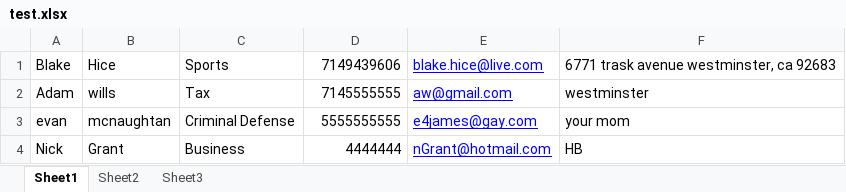
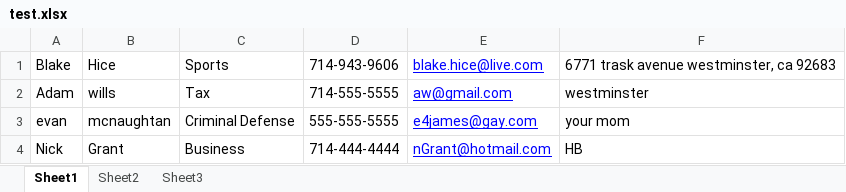
Before and after one commit to blakehice/CECS-491, an Excel workbook: test.xlsx, sheet Sheet1, drawn as a sheet; values as stored, in another font and other column widths than the file's, no borders; the diff names each change by its address in the sheet, - before the commit and + after, or states it on an @@ line.

```diff
--- a/test.xlsx (sheet Sheet1)
+++ b/test.xlsx (sheet Sheet1)
-D1: 7149439606
+D1: 714-943-9606
-D2: 7145555555
+D2: 714-555-5555
-D3: 5555555555
+D3: 555-555-5555
-D4: 4444444
+D4: 714-444-4444
```
Also changed, not shown: 8 other files.
